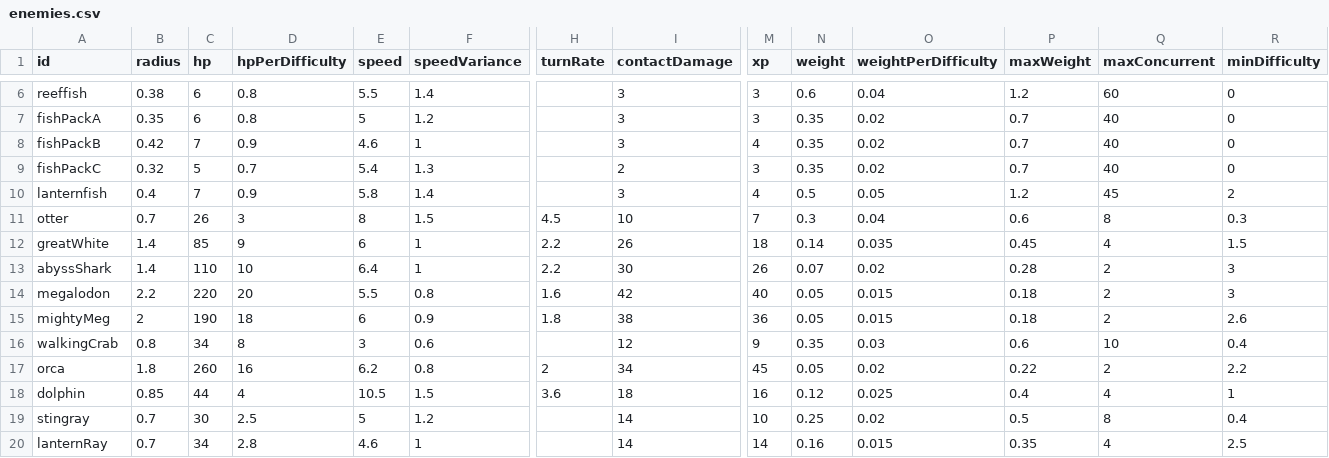
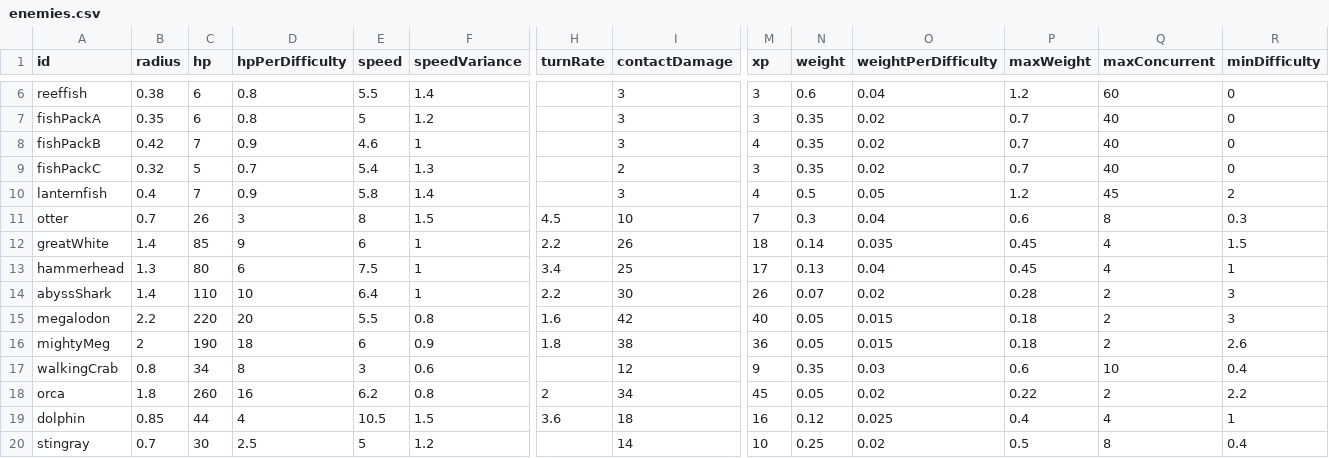
Before and after one commit to ethangoldhammer/seal-survivor, a CSV file: path/src/enemies.csv, drawn as a sheet; only a part is shown, gaps mark what is left out; the shorter side is filled out with more unchanged rows; rows hold the shown columns only; the diff names each change by its address in the sheet, - before the commit and + after, or states it on an @@ line.

```diff
--- a/path/src/enemies.csv
+++ b/path/src/enemies.csv
+row 13: hammerhead | 1.3 | 80 | 6 | 7.5 | 1 | 3.4 | 25 | 17 | 0.13 | 0.04 | 0.45 | 4 | 1
```
Also changed, not shown: path/src/upgrades.csv, 55 other files.
